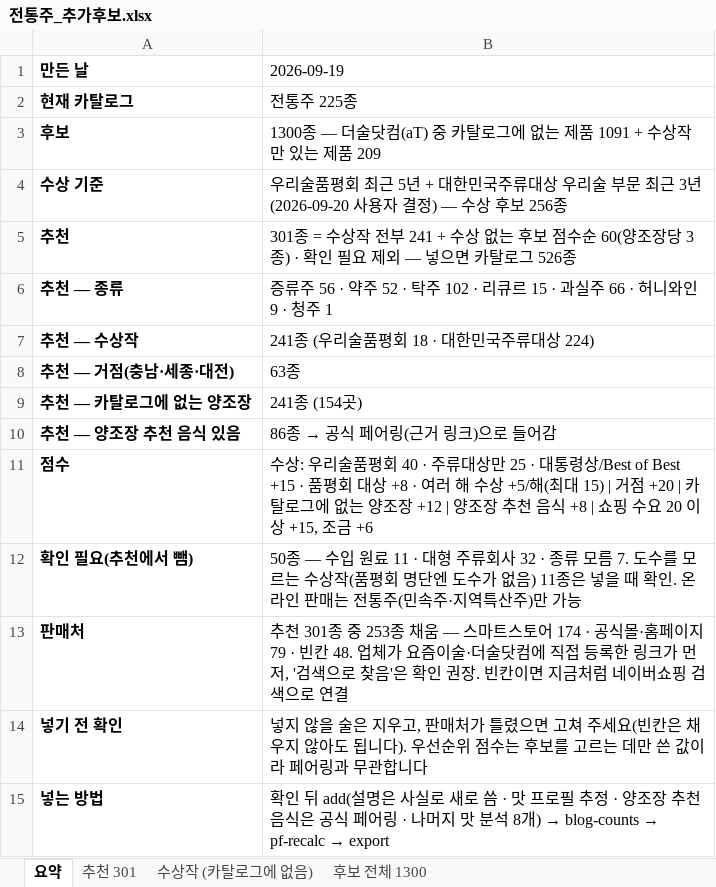
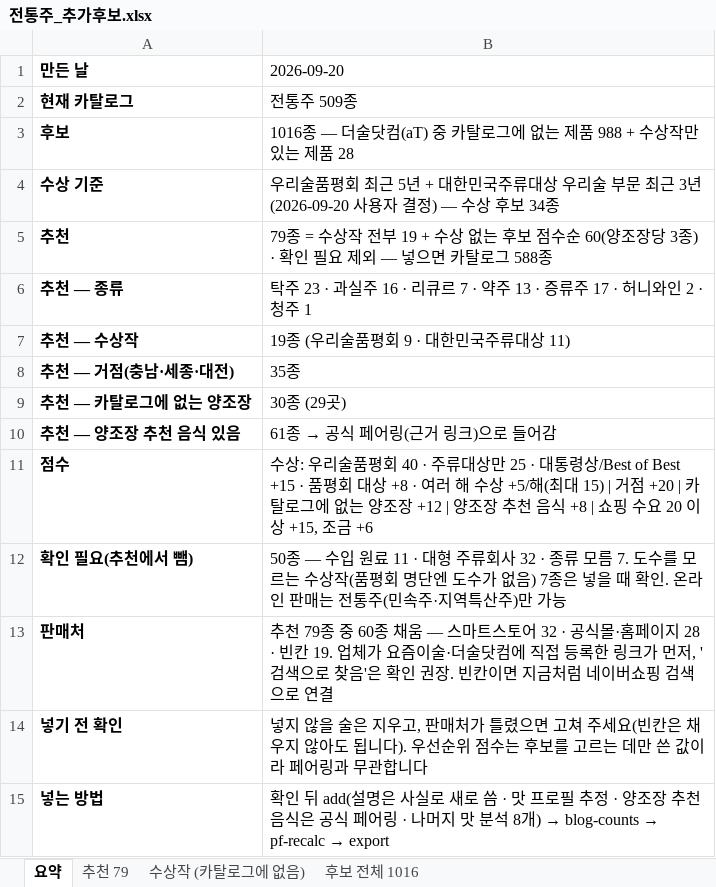
Before and after one commit to kic3403/pairinggo, an Excel workbook: packages/db/templates/전통주_추가후보.xlsx, sheet 요약, drawn as a sheet; values as stored, in another font and other column widths than the file's, no borders; the diff names each change by its address in the sheet, - before the commit and + after, or states it on an @@ line.

```diff
--- a/packages/db/templates/전통주_추가후보.xlsx (sheet 요약)
+++ b/packages/db/templates/전통주_추가후보.xlsx (sheet 요약)
-sheet tab: 추천 301
+sheet tab: 추천 79
-sheet tab: 후보 전체 1300
+sheet tab: 후보 전체 1016
-B1: 2026-09-19
+B1: 2026-09-20
-B2 (2026-09-20): 전통주 225종
+B2 (2026-09-20): 전통주 509종
-B3 (2026-09-20): 1300종 — 더술닷컴(aT) 중 카탈로그에 없는 제품 1091 + 수상작만 있는 제품 209
+B3 (2026-09-20): 1016종 — 더술닷컴(aT) 중 카탈로그에 없는 제품 988 + 수상작만 있는 제품 28
-B4 (2026-09-20): …후보 256종
+B4 (2026-09-20): …후보 34종
-B5 (2026-09-20): 301종 = 수상작 전부 241 + 수상 없는 후보 점수순 60(양조장당 3종) · 확인 필요 제외 — 넣으면 카탈로그 526종
+B5 (2026-09-20): 79종 = 수상작 전부 19 + 수상 없는 후보 점수순 60(양조장당 3종) · 확인 필요 제외 — 넣으면 카탈로그 588종
-B6 (2026-09-20): 증류주 56 · 약주 52 · 탁주 102 · 리큐르 15 · 과실주 66 · 허니와인 9 · 청주…
+B6 (2026-09-20): 탁주 23 · 과실주 16 · 리큐르 7 · 약주 13 · 증류주 17 · 허니와인 2 · 청주…
-B7 (2026-09-20): 241종 (우리술품평회 18 · 대한민국주류대상 224)
+B7 (2026-09-20): 19종 (우리술품평회 9 · 대한민국주류대상 11)
-B8 (2026-09-20): 63종
+B8 (2026-09-20): 35종
-B9 (2026-09-20): 241종 (154곳)
+B9 (2026-09-20): 30종 (29곳)
@@ B10 (2026-09-20): 86종 → 공식 페어링(근거 링크)으로 들어감 → 61종 → 공식 페어링(근거 링크)으로 들어감 @@
-B12 (2026-09-20): …없음) 11종은 넣…
+B12 (2026-09-20): …없음) 7종은 넣…
-B13 (2026-09-20): 추천 301종 중 253종 채움 — 스마트스토어 174 · 공식몰·홈페이지 79 · 빈칸 48. 업체가…
+B13 (2026-09-20): 추천 79종 중 60종 채움 — 스마트스토어 32 · 공식몰·홈페이지 28 · 빈칸 19. 업체가…
```
Also changed, not shown: sheet 후보 전체 1016, sheet 추천 79, sheet 수상작 (카탈로그에 없음), 16 other files.
